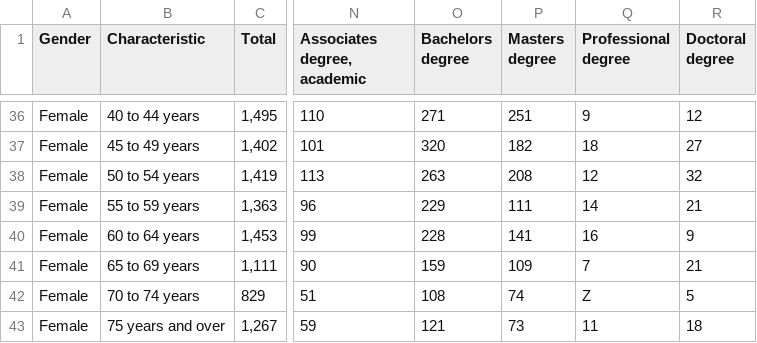
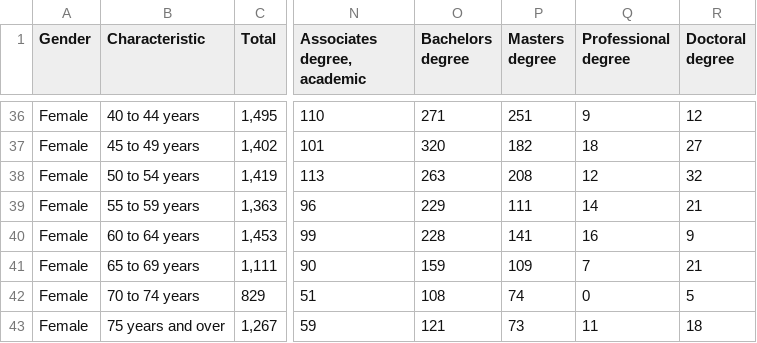
Before and after one commit to rossettifla/DiversityProject, a CSV file: Educational Attainment_black.csv, drawn as a sheet; only a part is shown, gaps mark what is left out; the diff names each change by its address in the sheet, - before the commit and + after, or states it on an @@ line.

Commit message:
third version

```diff
--- a/Educational Attainment_black.csv
+++ b/Educational Attainment_black.csv
-Q42 (Professional degree): Z
+Q42 (Professional degree): 0
```
